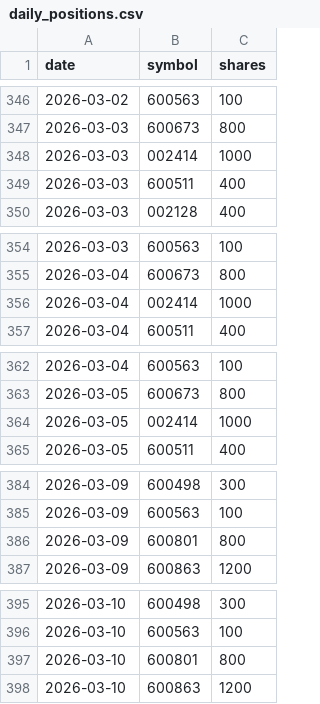
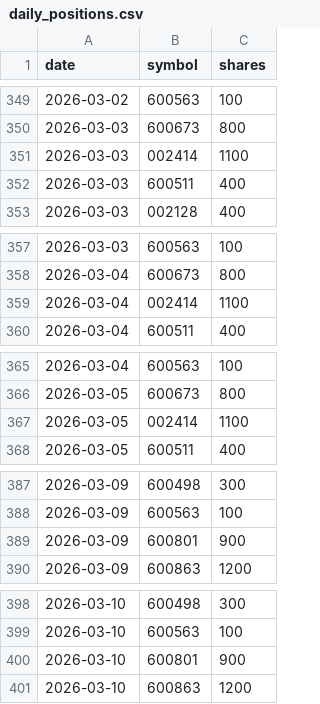
Before and after one commit to royhe1001-web/lets-gooooo, a CSV file: output/report_2026/daily_positions.csv, drawn as a sheet; only a part is shown, gaps mark what is left out; the diff covers the shown part only.

```diff
--- a/output/report_2026/daily_positions.csv
+++ b/output/report_2026/daily_positions.csv
@@ -347,3 +350,3 @@ date,symbol,shares
 2026-03-03,600673,800
-2026-03-03,002414,1000
+2026-03-03,002414,1100
 2026-03-03,600511,400
@@ -355,3 +358,3 @@ date,symbol,shares
 2026-03-04,600673,800
-2026-03-04,002414,1000
+2026-03-04,002414,1100
 2026-03-04,600511,400
@@ -363,3 +366,3 @@ date,symbol,shares
 2026-03-05,600673,800
-2026-03-05,002414,1000
+2026-03-05,002414,1100
 2026-03-05,600511,400
@@ -385,3 +388,3 @@ date,symbol,shares
 2026-03-09,600563,100
-2026-03-09,600801,800
+2026-03-09,600801,900
 2026-03-09,600863,1200
@@ -396,3 +399,3 @@ date,symbol,shares
 2026-03-10,600563,100
-2026-03-10,600801,800
+2026-03-10,600801,900
 2026-03-10,600863,1200
```
Also changed, not shown: 3 added rows and 31 edited cells elsewhere in this file, output/report_2026/daily_excess.csv, output/report_2026/daily_nav.csv, 5 other files.
